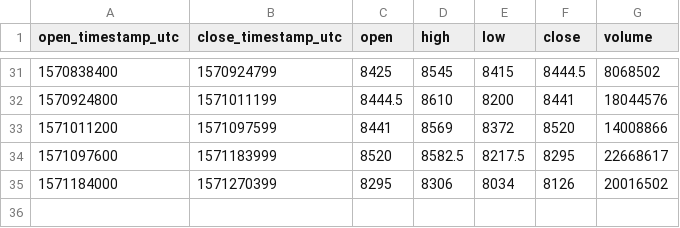
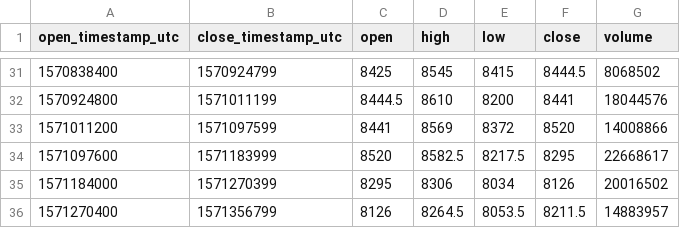
Before and after one commit to cryptobigbro/bitmex-XBTH20, a CSV file: bitmex-XBTH20-1d.csv, drawn as a sheet; only a part is shown, gaps mark what is left out; the diff names each change by its address in the sheet, - before the commit and + after, or states it on an @@ line.

```diff
--- a/bitmex-XBTH20-1d.csv
+++ b/bitmex-XBTH20-1d.csv
+row 36: 1571270400 | 1571356799 | 8126 | 8264.5 | 8053.5 | 8211.5 | 14883957
```
Also changed, not shown: bitmex-XBTH20-1h.csv, 1 other file.
